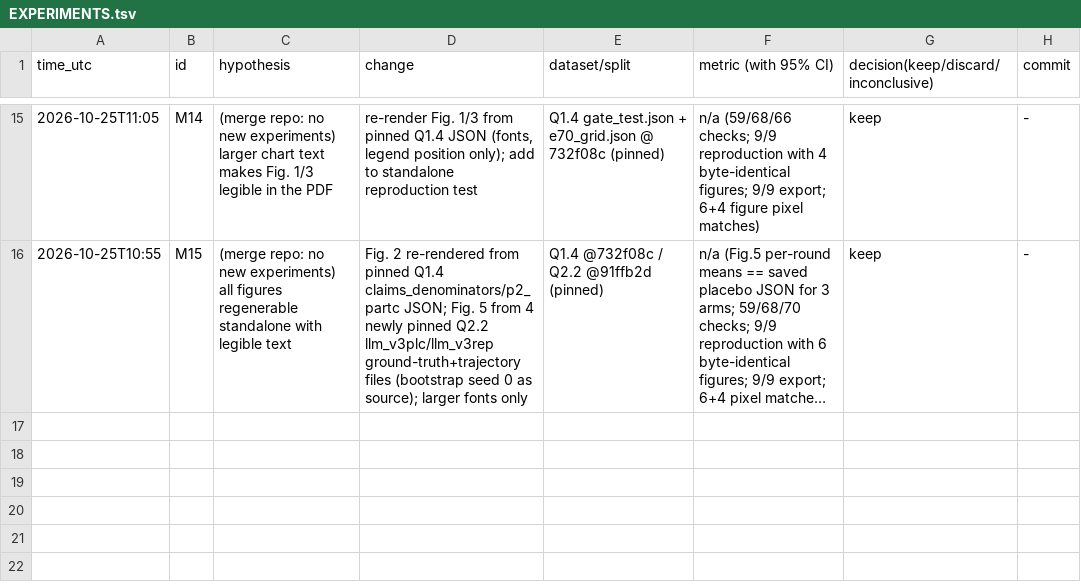
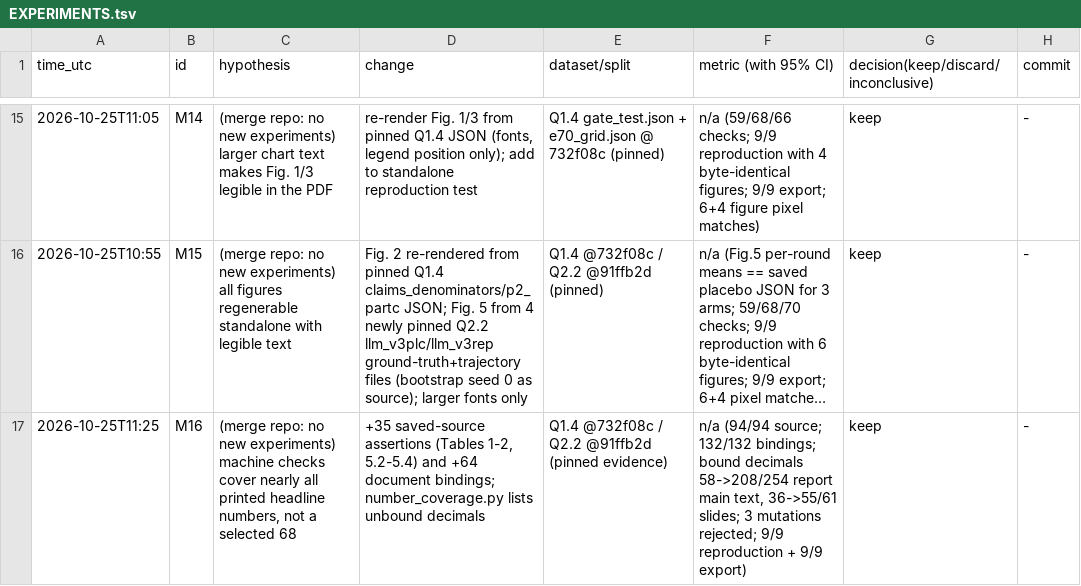
Before and after one commit to DennisToma/collusion-beyond-words, a TSV file: EXPERIMENTS.tsv, drawn as a sheet; only a part is shown, gaps mark what is left out; long unchanged cells end in …; the diff names each change by its address in the sheet, - before the commit and + after, or states it on an @@ line.

```diff
--- a/EXPERIMENTS.tsv
+++ b/EXPERIMENTS.tsv
+row 17: 2026-10-25T11:25 | M16 | (merge repo: no new experiments) machine checks cover nearly all printed headline numbers, not a selected 68 | +35 saved-source assertions (Tables 1-2, 5.2-5.4) and +64 document bindings; number_coverage.py lists unbound decimals | Q1.4 @732f08c / Q2.2 @91ffb2d (pinned evidence) | n/a (94/94 source; 132/132 bindings; bound decimals 58->208/254 report main text, 36->55/61 slides; 3 mutations rejected; 9/9 reproduction + 9/9 export) | keep | -
```
Also changed, not shown: 17 other files.
